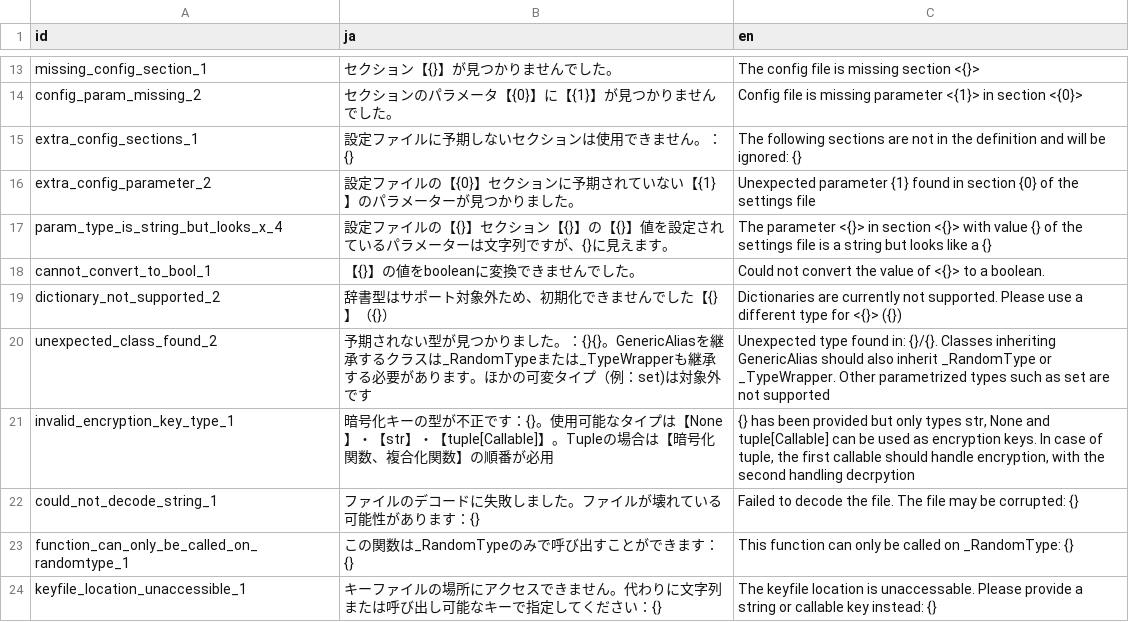
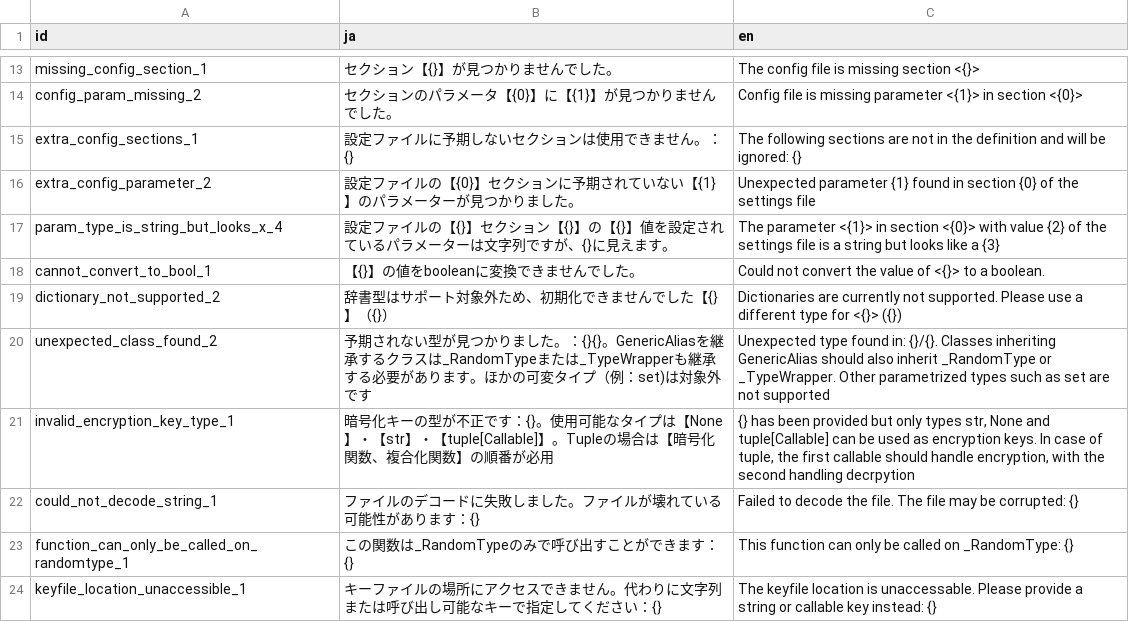
Before and after one commit to id-ai-factory/settingsclass, a CSV file: src/settingsclass/loc/settings.csv, drawn as a sheet; only a part is shown, gaps mark what is left out.

```diff
--- a/src/settingsclass/loc/settings.csv
+++ b/src/settingsclass/loc/settings.csv
@@ -16,3 +16,3 @@ extra_config_sections_1,"設定ファイルに予期しないセクションは
 extra_config_parameter_2,"設定ファイルの【{0}】セクションに予期されていない【{1}】のパラメーターが見つかりました。","Unexpected parameter {1} found in section {0} of the settings file"
-param_type_is_string_but_looks_x_4,"設定ファイルの【{}】セクション【{}】の【{}】値を設定されているパラメーターは文字列ですが、{}に見えます。","The parameter <{}> in section <{}> with value {} of the settings file is a string but looks like a {}"
+param_type_is_string_but_looks_x_4,"設定ファイルの【{}】セクション【{}】の【{}】値を設定されているパラメーターは文字列ですが、{}に見えます。","The parameter <{1}> in section <{0}> with value {2} of the settings file is a string but looks like a {3}"
 cannot_convert_to_bool_1,"【{}】の値をbooleanに変換できませんでした。","Could not convert the value of <{}> to a boolean."
```
Also changed, not shown: 6 other files.
